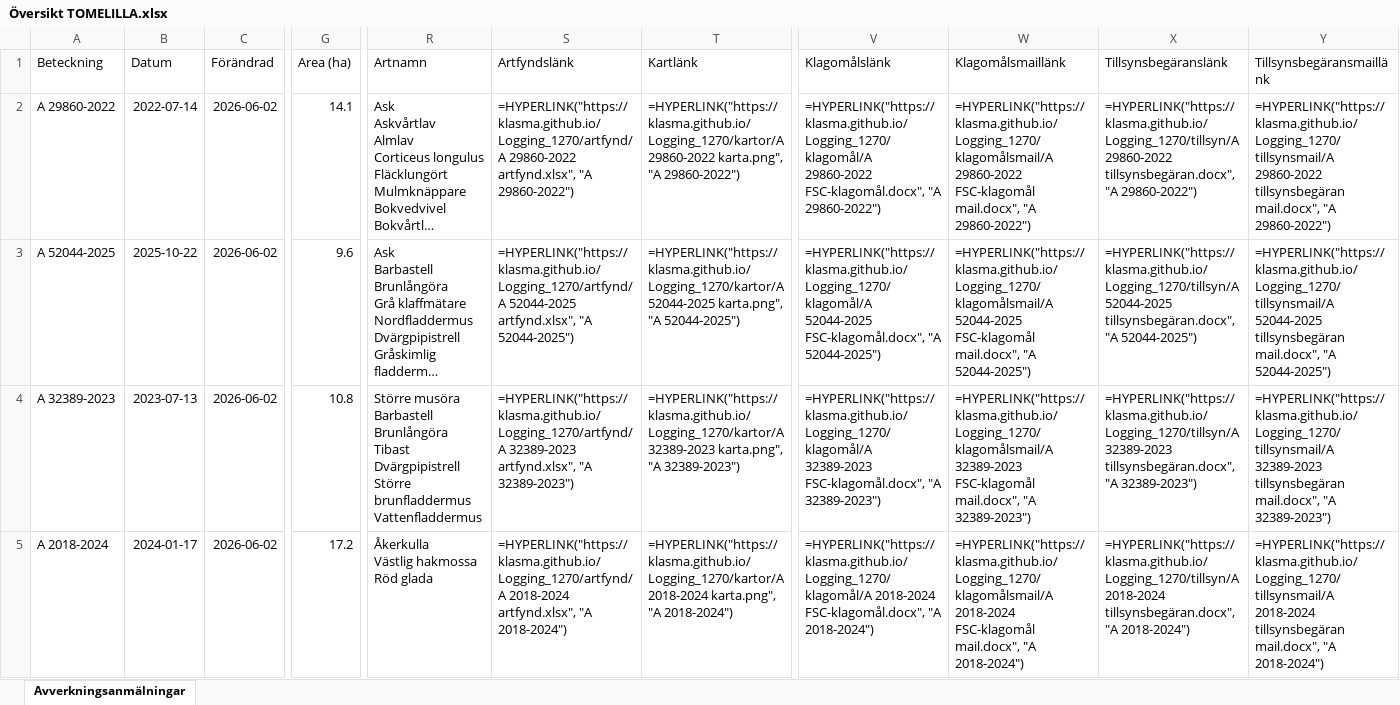
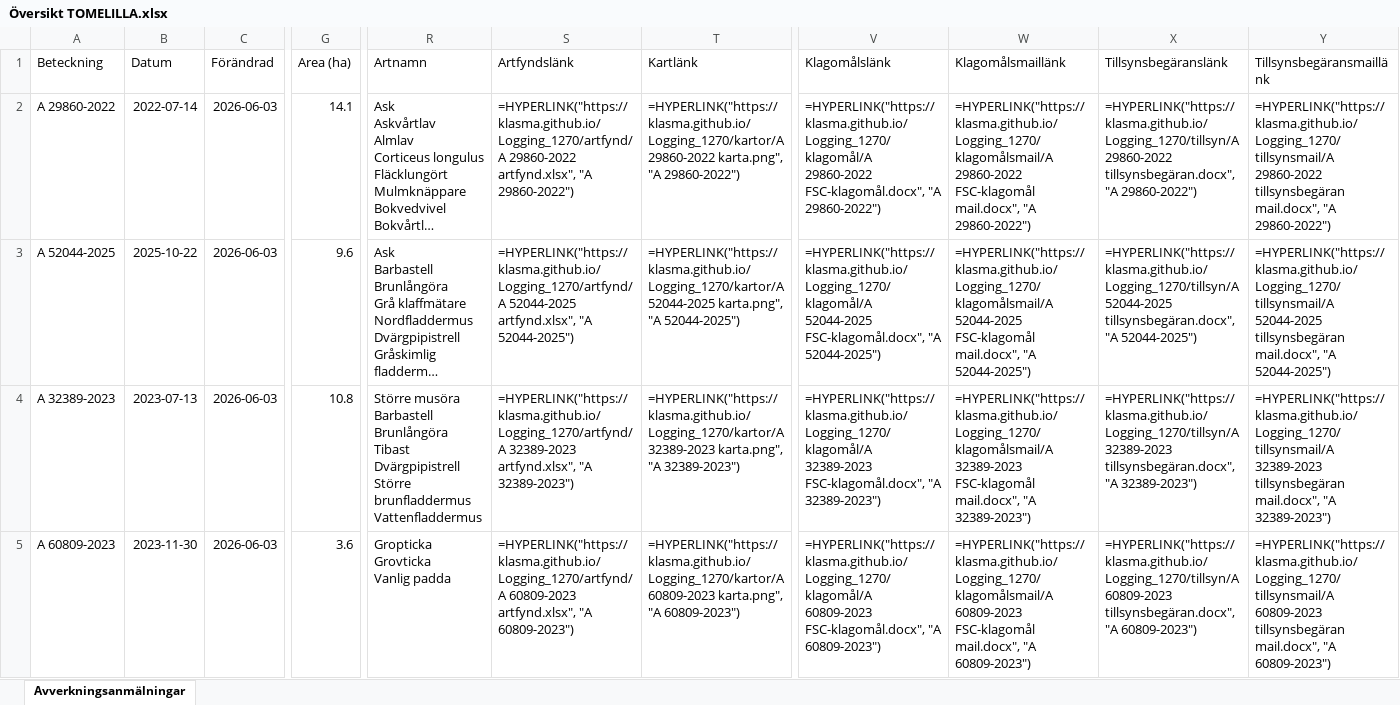
Before and after one commit to klasma/Logging_1270, an Excel workbook: Översikt TOMELILLA.xlsx, sheet Avverkningsanmälningar, drawn as a sheet; only a part is shown, gaps mark what is left out; long unchanged cells end in …; values as stored, in another font and other column widths than the file's, no borders; formulas without a stored value are shown as written; ↵ is a line break in a cell; the diff covers the shown part only; the diff names each change by its address in the sheet, - before the commit and + after, or states it on an @@ line.

```diff
--- a/Översikt TOMELILLA.xlsx (sheet Avverkningsanmälningar)
+++ b/Översikt TOMELILLA.xlsx (sheet Avverkningsanmälningar)
-C2:C5 (Förändrad): 2026-06-02
+C2:C5 (Förändrad): 2026-06-03
-A5 (Beteckning): A 2018-2024
+A5 (Beteckning): A 60809-2023
-B5 (Datum): 2024-01-17
+B5 (Datum): 2023-11-30
-G5 (Area (ha)): 17.2
+G5 (Area (ha)): 3.6
-R5 (Artnamn): Åkerkulla ↵ Västlig hakmossa ↵ Röd glada
+R5 (Artnamn): Gropticka ↵ Grovticka ↵ Vanlig padda
-S5 (Artfyndslänk): =HYPERLINK("https://klasma.github.io/Logging_1270/artfynd/A 2018-2024 artfynd.xlsx", "A 2018-2024")
+S5 (Artfyndslänk): =HYPERLINK("https://klasma.github.io/Logging_1270/artfynd/A 60809-2023 artfynd.xlsx", "A 60809-2023")
-T5 (Kartlänk): =HYPERLINK("https://klasma.github.io/Logging_1270/kartor/A 2018-2024 karta.png", "A 2018-2024")
+T5 (Kartlänk): =HYPERLINK("https://klasma.github.io/Logging_1270/kartor/A 60809-2023 karta.png", "A 60809-2023")
-V5 (Klagomålslänk): =HYPERLINK("https://klasma.github.io/Logging_1270/klagomål/A 2018-2024 FSC-klagomål.docx", "A 2018-2024")
+V5 (Klagomålslänk): =HYPERLINK("https://klasma.github.io/Logging_1270/klagomål/A 60809-2023 FSC-klagomål.docx", "A 60809-2023")
-W5 (Klagomålsmaillänk): =HYPERLINK("https://klasma.github.io/Logging_1270/klagomålsmail/A 2018-2024 FSC-klagomål mail.docx", "A 2018-2024")
+W5 (Klagomålsmaillänk): =HYPERLINK("https://klasma.github.io/Logging_1270/klagomålsmail/A 60809-2023 FSC-klagomål mail.docx", "A 60809-2023")
-X5 (Tillsynsbegäranslänk): =HYPERLINK("https://klasma.github.io/Logging_1270/tillsyn/A 2018-2024 tillsynsbegäran.docx", "A 2018-2024")
+X5 (Tillsynsbegäranslänk): =HYPERLINK("https://klasma.github.io/Logging_1270/tillsyn/A 60809-2023 tillsynsbegäran.docx", "A 60809-2023")
-Y5 (Tillsynsbegäransmaillänk): =HYPERLINK("https://klasma.github.io/Logging_1270/tillsynsmail/A 2018-2024 tillsynsbegäran mail.docx", "A 2018-2024")
+Y5 (Tillsynsbegäransmaillänk): =HYPERLINK("https://klasma.github.io/Logging_1270/tillsynsmail/A 60809-2023 tillsynsbegäran mail.docx", "A 60809-2023")
```
Also changed, not shown: 607 edited cells elsewhere in this sheet, artfynd/A 23466-2022 artfynd.xlsx, artfynd/A 28124-2021 artfynd.xlsx, 56 other files.
